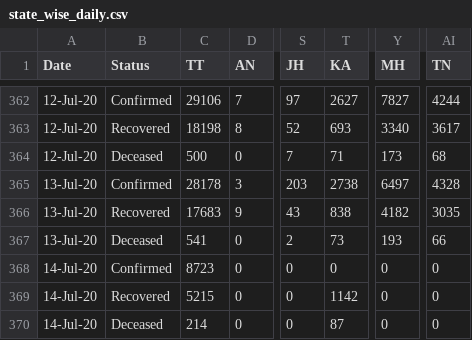
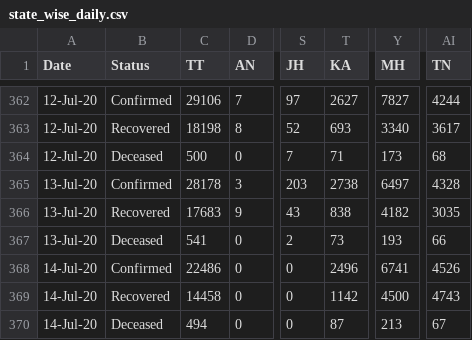
Before and after one commit to maaz619/api, a CSV file: csv/latest/state_wise_daily.csv, drawn as a sheet; only a part is shown, gaps mark what is left out; the diff names each change by its address in the sheet, - before the commit and + after, or states it on an @@ line.

```diff
--- a/csv/latest/state_wise_daily.csv
+++ b/csv/latest/state_wise_daily.csv
-C368 (TT): 8723
+C368 (TT): 22486
-T368 (KA): 0
+T368 (KA): 2496
-Y368 (MH): 0
+Y368 (MH): 6741
-AI368 (TN): 0
+AI368 (TN): 4526
-C369 (TT): 5215
+C369 (TT): 14458
-Y369 (MH): 0
+Y369 (MH): 4500
-AI369 (TN): 0
+AI369 (TN): 4743
-C370 (TT): 214
+C370 (TT): 494
-Y370 (MH): 0
+Y370 (MH): 213
-AI370 (TN): 0
+AI370 (TN): 67
```
Also changed, not shown: csv/latest/district_wise.csv, csv/latest/state_wise.csv, 46 other files.
